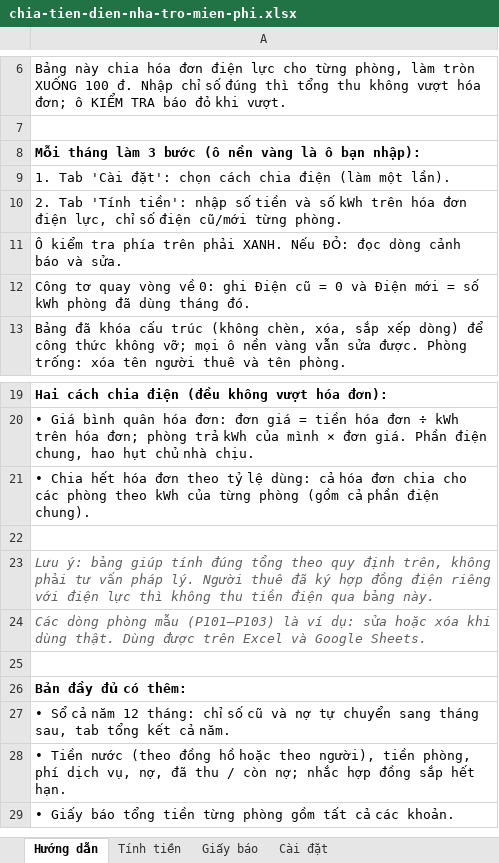
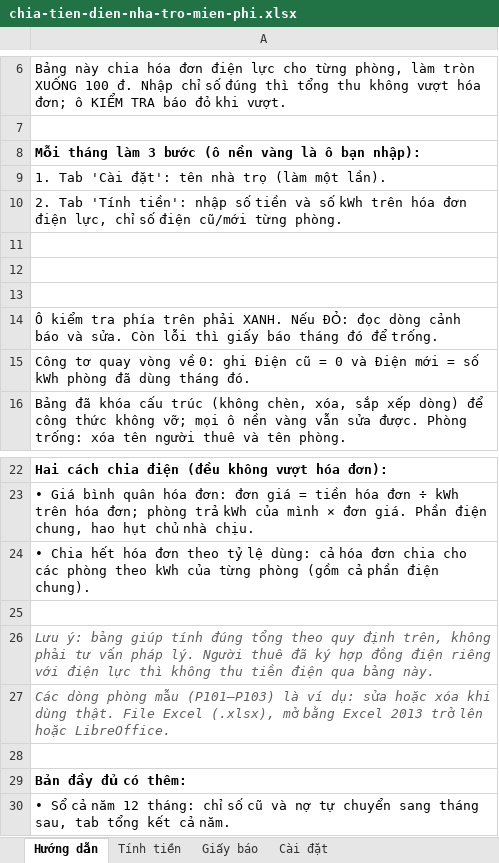
Before and after one commit to tuancun124-cmyk/nuoc-sach-tai-nha, an Excel workbook: tai-ve/chia-tien-dien-nha-tro-mien-phi.xlsx, sheet Hướng dẫn, drawn as a sheet; only a part is shown, gaps mark what is left out; the shorter side is filled out with more unchanged rows; values as stored, in another font and other column widths than the file's, no borders; addresses are those after the commit; the diff names each change by its address in the sheet, - before the commit and + after, or states it on an @@ line.

```diff
--- a/tai-ve/chia-tien-dien-nha-tro-mien-phi.xlsx (sheet Hướng dẫn)
+++ b/tai-ve/chia-tien-dien-nha-tro-mien-phi.xlsx (sheet Hướng dẫn)
-A9: …'Cài đặt': chọn cách chia điện (làm một…
+A9: …'Cài đặt': tên nhà trọ (làm một…
+row 11: (empty)
+row 12: (empty)
+row 13: (empty)
-A14: …và sửa.
+A14: …và sửa. Còn lỗi thì giấy báo tháng đó để trống.
-A27: …dùng thật. Dùng được trên Excel và Google Sheets.
+A27: …dùng thật. File Excel (.xlsx), mở bằng Excel 2013 trở lên hoặc LibreOffice.
```
Also changed, not shown: sheet Tính tiền, sheet Giấy báo, sheet Cài đặt, formulas that keep their value, hidden cells, 1 other file.
